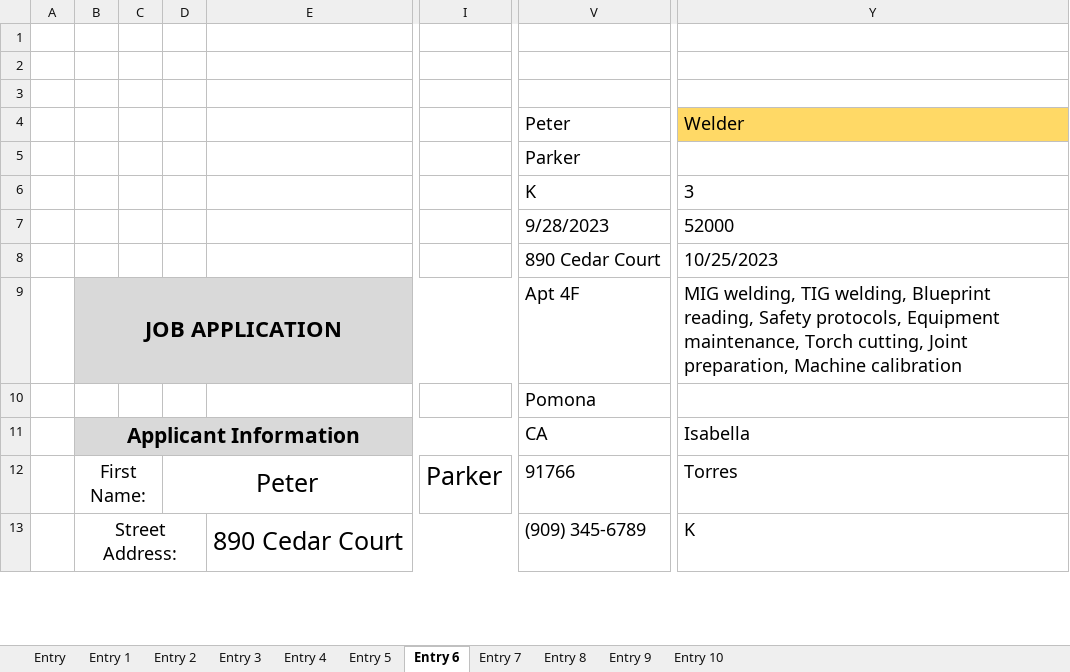
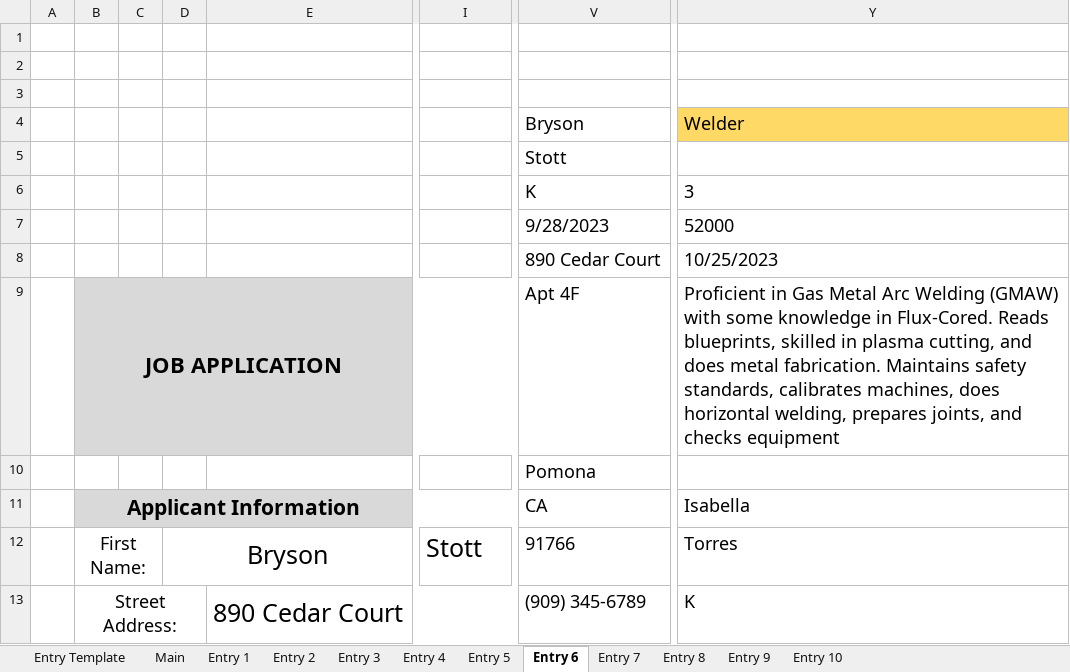
Before and after one commit to yangong17/FormParser, an Excel workbook: static/form_templates/General Job Application V2 - Blank.xlsx, sheet Entry 6, drawn as a sheet; only a part is shown, gaps mark what is left out; values as stored, in another font and other column widths than the file's, no borders; charts and pictures not drawn; the diff covers the shown part only; the diff names each change by its address in the sheet, - before the commit and + after, or states it on an @@ line.

Commit message:
updated welding application files

```diff
--- a/static/form_templates/General Job Application V2 - Blank.xlsx (sheet Entry 6)
+++ b/static/form_templates/General Job Application V2 - Blank.xlsx (sheet Entry 6)
-sheet tab: Entry
+sheet tab: Entry Template
+sheet tab: Main
-V4: Peter
+V4: Bryson
-V5 (Bryson): Parker
+V5 (Bryson): Stott
-Y9 (Welder): MIG welding, TIG welding, Blueprint reading, Safety protocols, Equipment maintenance, Torch cutting, Joint preparation, Machine calibration
+Y9 (Welder): Proficient in Gas Metal Arc Welding (GMAW) with some knowledge in Flux-Cored. Reads blueprints, skilled in plasma cutting, and does metal fabrication. Maintains safety standards, calibrates machines, does horizontal welding, prepares joints, and checks equipment
-D12: Peter
+D12: Bryson
-I12: Parker
+I12: Stott
```
Also changed, not shown: 3 edited cells elsewhere in this sheet, sheet Entry 2, sheet Entry 10, sheet Entry 1, sheet Entry 4, sheet Entry 8, sheet Entry 3, 3 more sheets, 12 other files.
